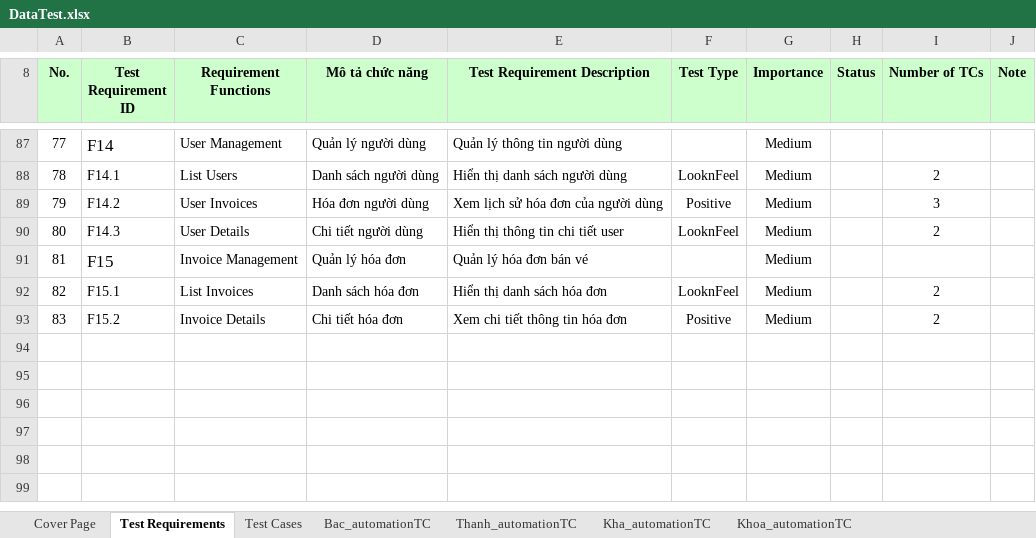
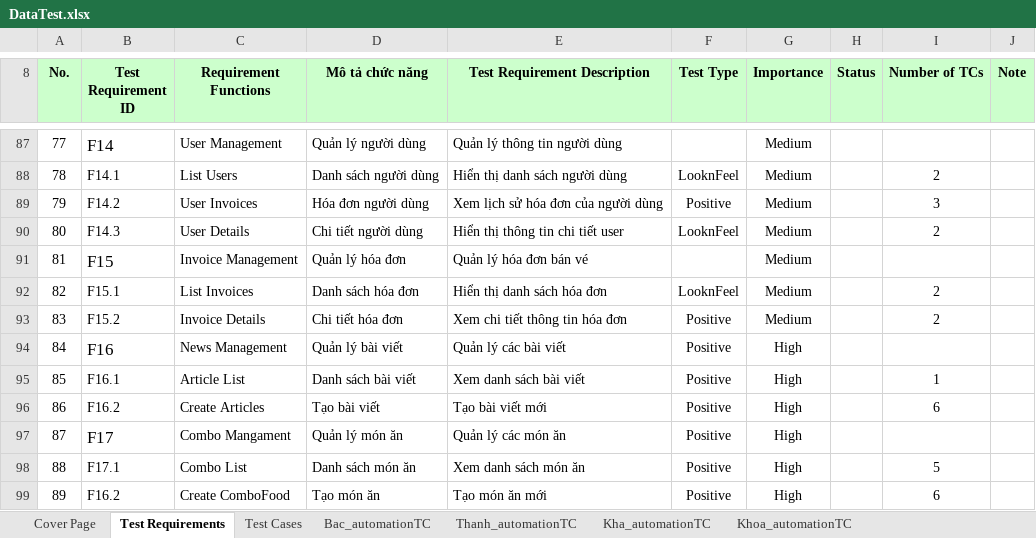
Before and after one commit to nguyenxuanbac88/sqa-testing-report, an Excel workbook: sqa-testing-report/Data/DataTest.xlsx, sheet Test Requirements, drawn as a sheet; only a part is shown, gaps mark what is left out; values as stored, in another font and other column widths than the file's, no borders; the diff names each change by its address in the sheet, - before the commit and + after, or states it on an @@ line.

```diff
--- a/sqa-testing-report/Data/DataTest.xlsx (sheet Test Requirements)
+++ b/sqa-testing-report/Data/DataTest.xlsx (sheet Test Requirements)
+row 94: 84 | F16 | News Management | Quản lý bài viết | Quản lý các bài viết | Positive | High
+row 95: 85 | F16.1 | Article List | Danh sách bài viết | Xem danh sách bài viết | Positive | High |  | 1
+row 96: 86 | F16.2 | Create Articles | Tạo bài viết | Tạo bài viết mới | Positive | High |  | 6
+row 97: 87 | F17 | Combo Mangament | Quản lý món ăn | Quản lý các món ăn | Positive | High
+row 98: 88 | F17.1 | Combo List | Danh sách món ăn | Xem danh sách món ăn | Positive | High |  | 5
+row 99: 89 | F16.2 | Create ComboFood | Tạo món ăn | Tạo món ăn mới | Positive | High |  | 6
```
Also changed, not shown: sheet Khoa_automationTC, sheet Kha_automationTC, sheet Thanh_automationTC, sheet Test Cases, sheet Bac_automationTC, 6 other files.
